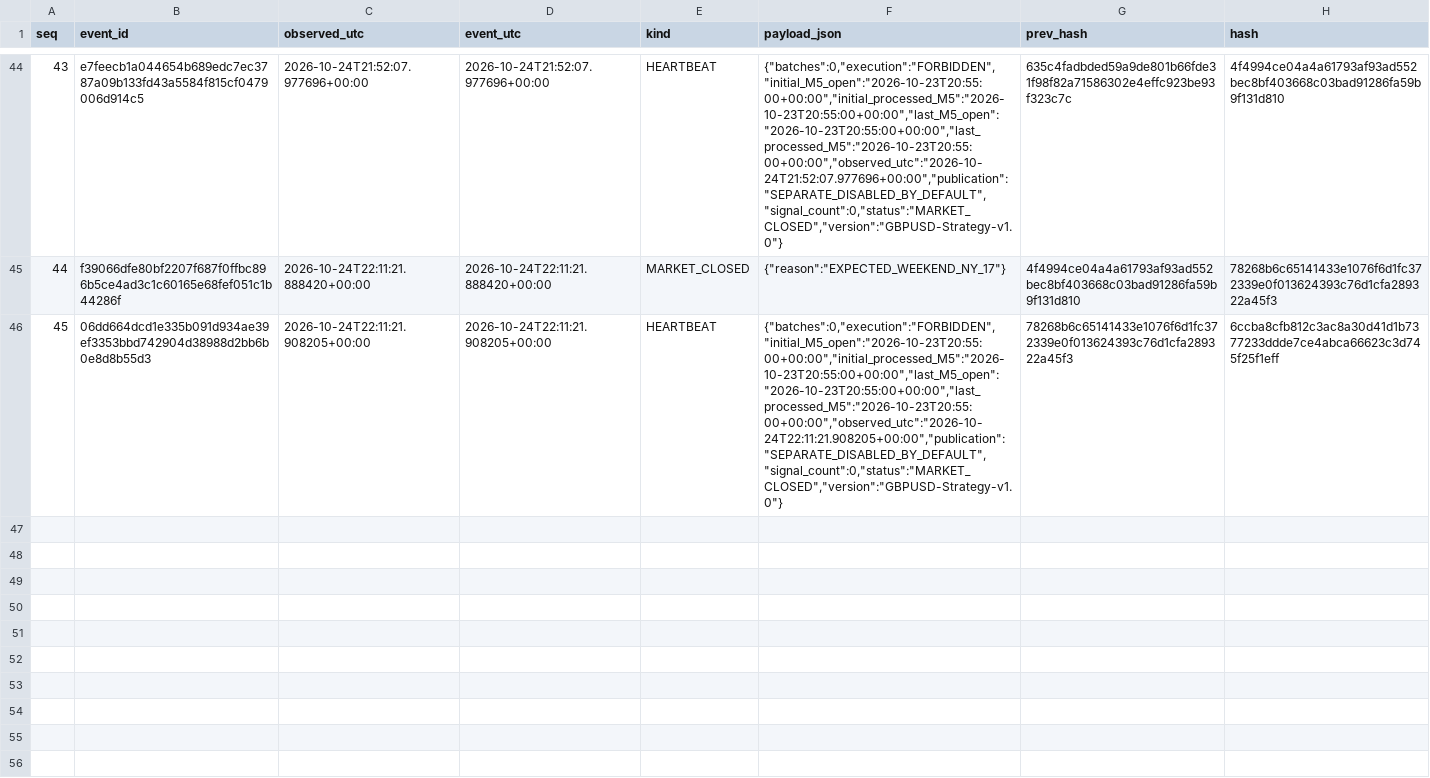
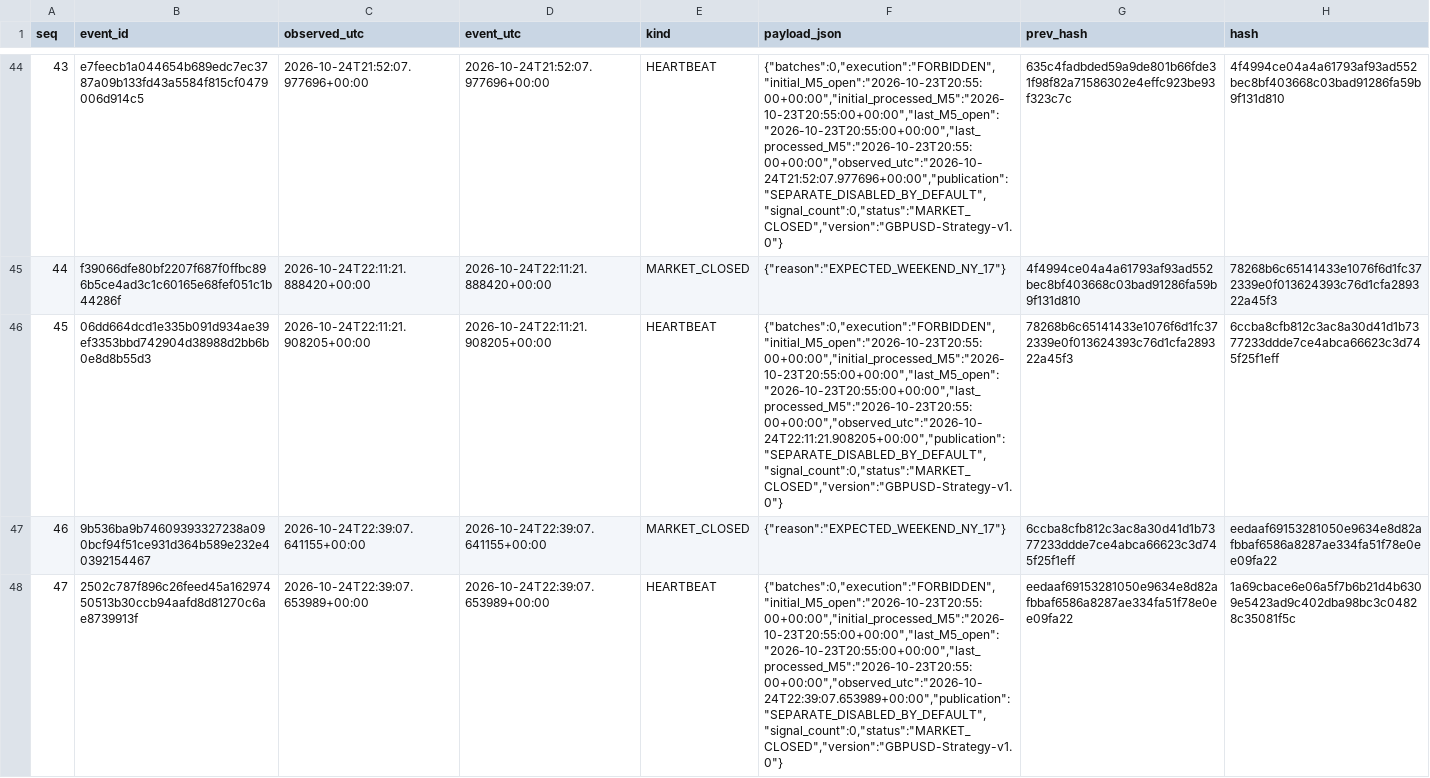
Before and after one commit to cardenm1/fx-signals-bot, a CSV file: session/events.csv, drawn as a sheet; only a part is shown, gaps mark what is left out; the diff names each change by its address in the sheet, - before the commit and + after, or states it on an @@ line.

```diff
--- a/session/events.csv
+++ b/session/events.csv
+row 47: 46 | 9b536ba9b74609393327238a090bcf94f51ce931d364b589e232e40392154467 | 2026-10-24T22:39:07.641155+00:00 | 2026-10-24T22:39:07.641155+00:00 | MARKET_CLOSED | {"reason":"EXPECTED_WEEKEND_NY_17"} | 6ccba8cfb812c3ac8a30d41d1b7377233ddde7ce4abca66623c3d745f25f1eff | eedaaf69153281050e9634e8d82afbbaf6586a8287ae334fa51f78e0ee09fa22
+row 48: 47 | 2502c787f896c26feed45a16297450513b30ccb94aafd8d81270c6ae8739913f | 2026-10-24T22:39:07.653989+00:00 | 2026-10-24T22:39:07.653989+00:00 | HEARTBEAT | {"batches":0,"execution":"FORBIDDEN","initial_M5_open":"2026-10-23T20:55:00+00:00","initial_processed_M5":"2026-10-23T20:55:00+00:00","last_M5_open":"2026-10-23T20:55:00+00:00","last_processed_M5":"2026-10-23T20:55:00+00:00","observed_utc":"2026-10-24T22:39:07.653989+00:00","publication":"SEPARATE_DISABLED_BY_DEFAULT","signal_count":0,"status":"MARKET_CLOSED","version":"GBPUSD-Strategy-v1.0"} | eedaaf69153281050e9634e8d82afbbaf6586a8287ae334fa51f78e0ee09fa22 | 1a69cbace6e06a5f7b6b21d4b6309e5423ad9c402dba98bc3c04828c35081f5c
```
Also changed, not shown: session/market.csv, session/stages.csv, 1 other file.
